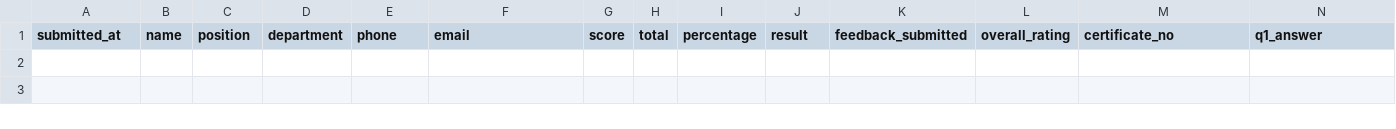
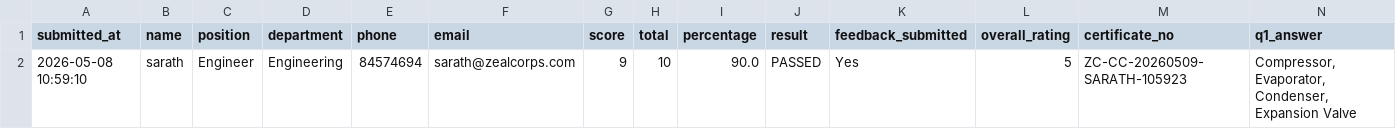
Before and after one commit to sarathgoshzc/chiller-assessment, a CSV file: results/assessment_results.csv, drawn as a sheet; only a part is shown; rows hold the shown columns only; the diff names each change by its address in the sheet, - before the commit and + after, or states it on an @@ line.

Commit message:
Add assessment result - sarath - 2026-05-08 10:59:10

```diff
--- a/results/assessment_results.csv
+++ b/results/assessment_results.csv
+row 2: 2026-05-08 10:59:10 | sarath | Engineer | Engineering | 84574694 | sarath@zealcorps.com | 9 | 10 | 90.0 | PASSED | Yes | 5 | ZC-CC-20260509-SARATH-105923 | Compressor, Evaporator, Condenser, Expansion Valve
```
